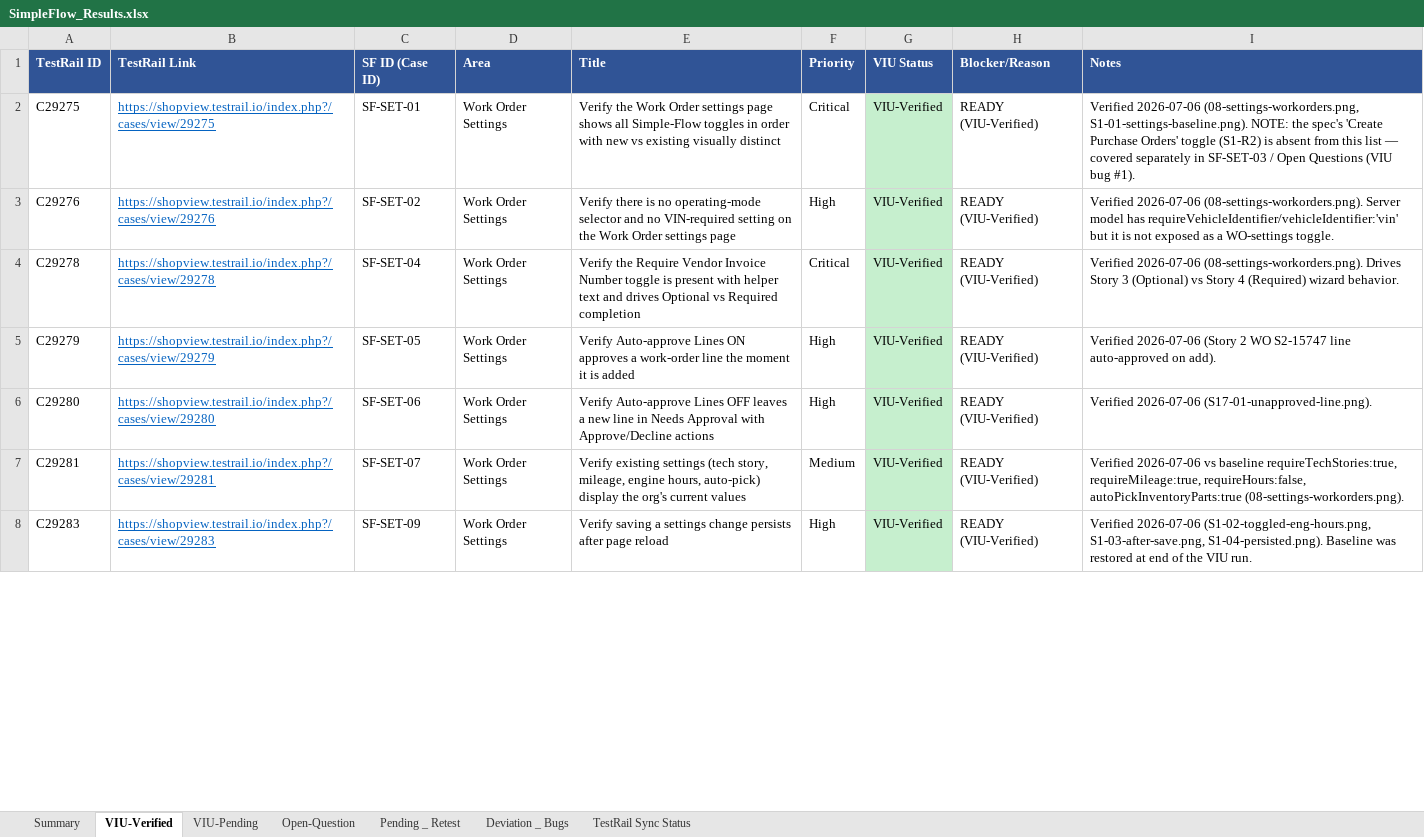
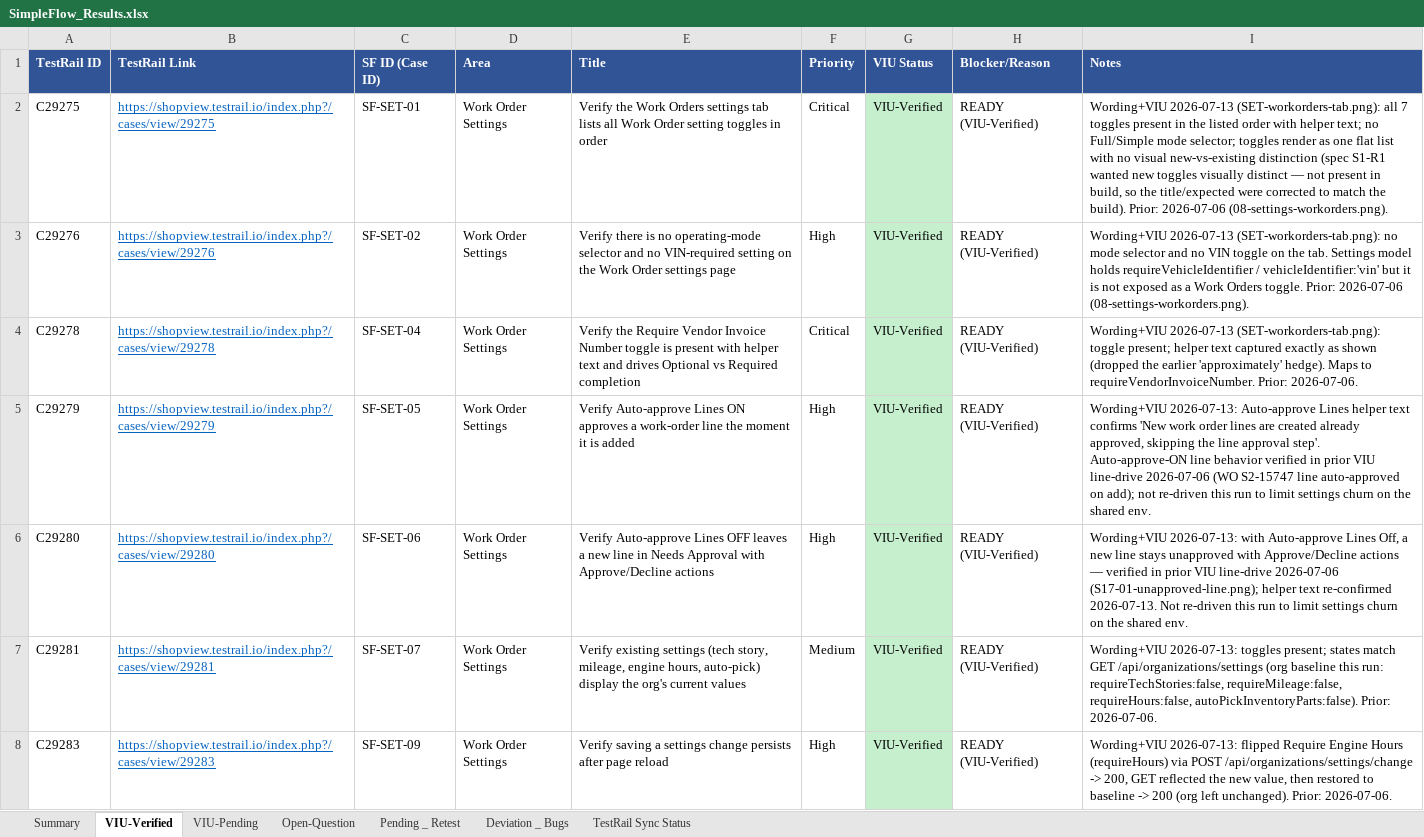
Before and after one commit to bilalmuzamil-sketch/Manual-test-Cases, an Excel workbook: build/simple-flow/SimpleFlow_Results.xlsx, sheet VIU-Verified, drawn as a sheet; only a part is shown; values as stored, in another font and other column widths than the file's, no borders; the diff covers the shown part only; the diff names each change by its address in the sheet, - before the commit and + after, or states it on an @@ line.

```diff
--- a/build/simple-flow/SimpleFlow_Results.xlsx (sheet VIU-Verified)
+++ b/build/simple-flow/SimpleFlow_Results.xlsx (sheet VIU-Verified)
-E2 (Title): …the Work Order settings page shows all Simple-Flow toggles in order with new vs existing visually distinct
+E2 (Title): …the Work Orders settings tab lists all Work Order setting toggles in order
-I2 (Notes): Verified 2026-07-06 (08-settings-workorders.png, S1-01-settings-baseline.png). NOTE: the spec's 'Create Purchase Orders' toggle (S1-R2) is absent from this list — covered separately in SF-SET-03 / Open Questions (VIU bug #1).
+I2 (Notes): Wording+VIU 2026-07-13 (SET-workorders-tab.png): all 7 toggles present in the listed order with helper text; no Full/Simple mode selector; toggles render as one flat list with no visual new-vs-existing distinction (spec S1-R1 wanted new toggles visually distinct — not present in build, so the title/expected were corrected to match the build). Prior: 2026-07-06 (08-settings-workorders.png).
-I3 (Notes): Verified 2026-07-06 (08-settings-workorders.png). Server model has requireVehicleIdentifier/vehicleIdentifier:'vin' but it is not exposed as a WO-settings toggle.
+I3 (Notes): Wording+VIU 2026-07-13 (SET-workorders-tab.png): no mode selector and no VIN toggle on the tab. Settings model holds requireVehicleIdentifier / vehicleIdentifier:'vin' but it is not exposed as a Work Orders toggle. Prior: 2026-07-06 (08-settings-workorders.png).
-I4 (Notes): Verified 2026-07-06 (08-settings-workorders.png). Drives Story 3 (Optional) vs Story 4 (Required) wizard behavior.
+I4 (Notes): Wording+VIU 2026-07-13 (SET-workorders-tab.png): toggle present; helper text captured exactly as shown (dropped the earlier 'approximately' hedge). Maps to requireVendorInvoiceNumber. Prior: 2026-07-06.
-I5 (Notes): Verified 2026-07-06 (Story 2 WO S2-15747 line auto-approved on add).
+I5 (Notes): Wording+VIU 2026-07-13: Auto-approve Lines helper text confirms 'New work order lines are created already approved, skipping the line approval step'. Auto-approve-ON line behavior verified in prior VIU line-drive 2026-07-06 (WO S2-15747 line auto-approved on add); not re-driven this run to limit settings churn on the shared env.
-I6 (Notes): Verified 2026-07-06 (S17-01-unapproved-line.png).
+I6 (Notes): Wording+VIU 2026-07-13: with Auto-approve Lines Off, a new line stays unapproved with Approve/Decline actions — verified in prior VIU line-drive 2026-07-06 (S17-01-unapproved-line.png); helper text re-confirmed 2026-07-13. Not re-driven this run to limit settings churn on the shared env.
-I7 (Notes): Verified 2026-07-06 vs baseline requireTechStories:true, requireMileage:true, requireHours:false, autoPickInventoryParts:true (08-settings-workorders.png).
+I7 (Notes): Wording+VIU 2026-07-13: toggles present; states match GET /api/organizations/settings (org baseline this run: requireTechStories:false, requireMileage:false, requireHours:false, autoPickInventoryParts:false). Prior: 2026-07-06.
-I8 (Notes): Verified 2026-07-06 (S1-02-toggled-eng-hours.png, S1-03-after-save.png, S1-04-persisted.png). Baseline was restored at end of the VIU run.
+I8 (Notes): Wording+VIU 2026-07-13: flipped Require Engine Hours (requireHours) via POST /api/organizations/settings/change -> 200, GET reflected the new value, then restored to baseline -> 200 (org left unchanged). Prior: 2026-07-06.
```
Also changed, not shown: 3 added rows, 1 removed row and 110 edited cells elsewhere in this sheet, sheet VIU-Pending, sheet Pending _ Retest, sheet Deviation _ Bugs, sheet Open-Question, sheet Summary, build/simple-flow/SimpleFlow_Blockers_Tracker.xlsx, testrail-import/simple-flow-v1-testrail-import.xlsx, 4 other files.
